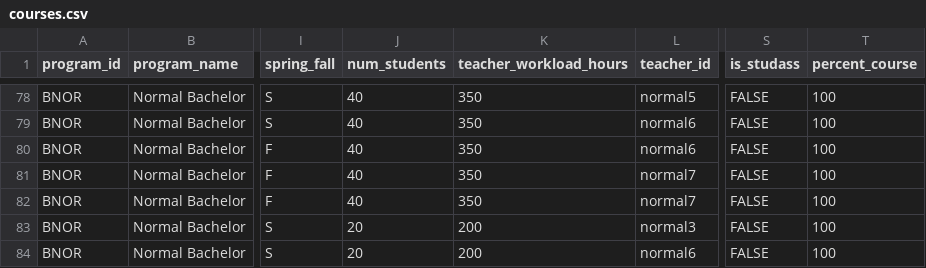
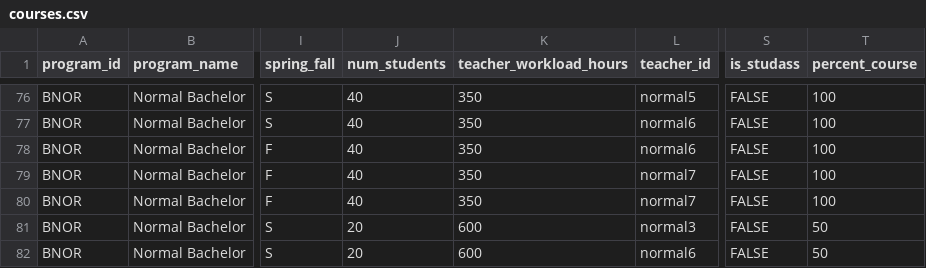
Before and after one commit to birgersp/js-dataproc-assignment, a CSV file: public_html/data/courses.csv, drawn as a sheet; only a part is shown, gaps mark what is left out; addresses are those after the commit; the diff covers the shown part only; the diff names each change by its address in the sheet, - before the commit and + after, or states it on an @@ line.

```diff
--- a/public_html/data/courses.csv
+++ b/public_html/data/courses.csv
-K81:K82 (teacher_workload_hours): 200
+K81:K82 (teacher_workload_hours): 600
-T81:T82 (percent_course): 100
+T81:T82 (percent_course): 50
```
Also changed, not shown: 2 removed rows and 33 edited cells elsewhere in this file.
